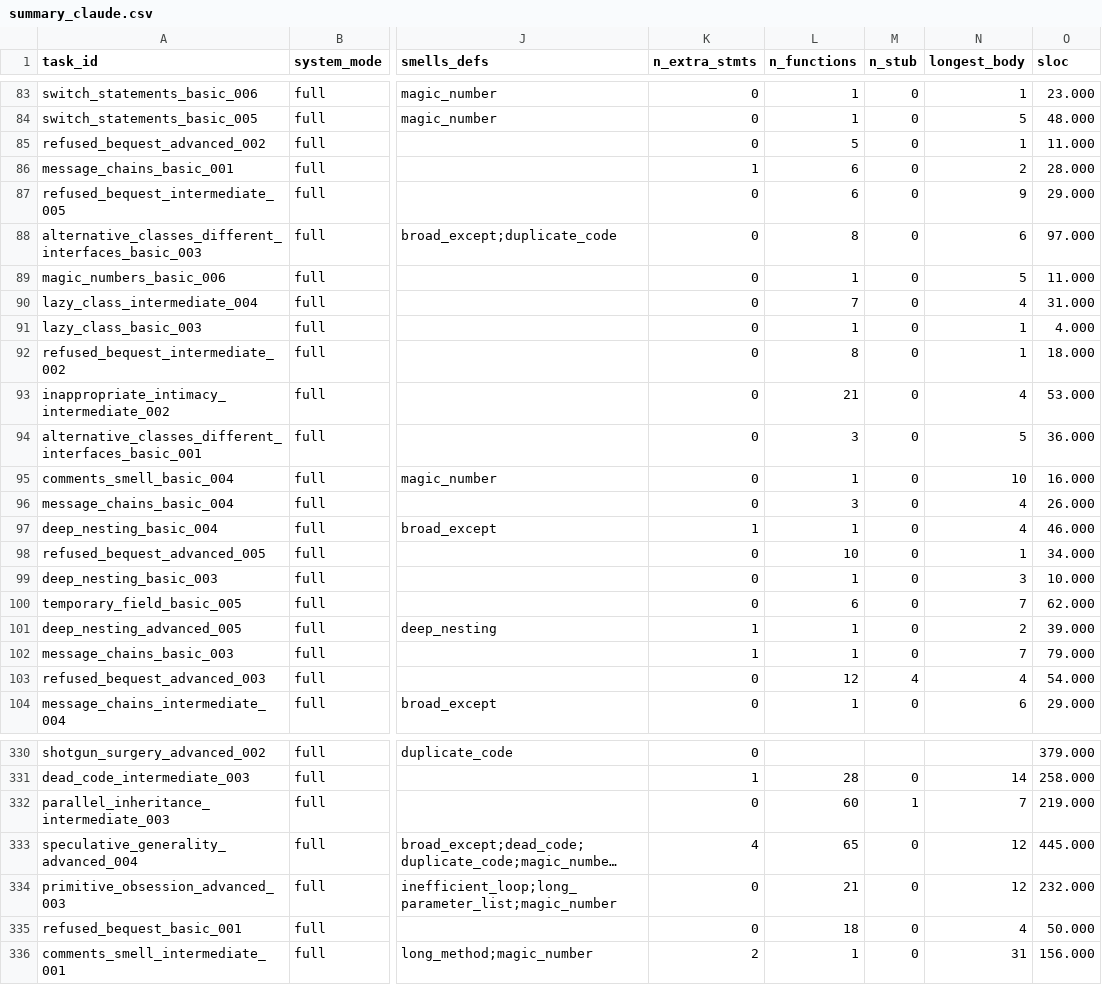
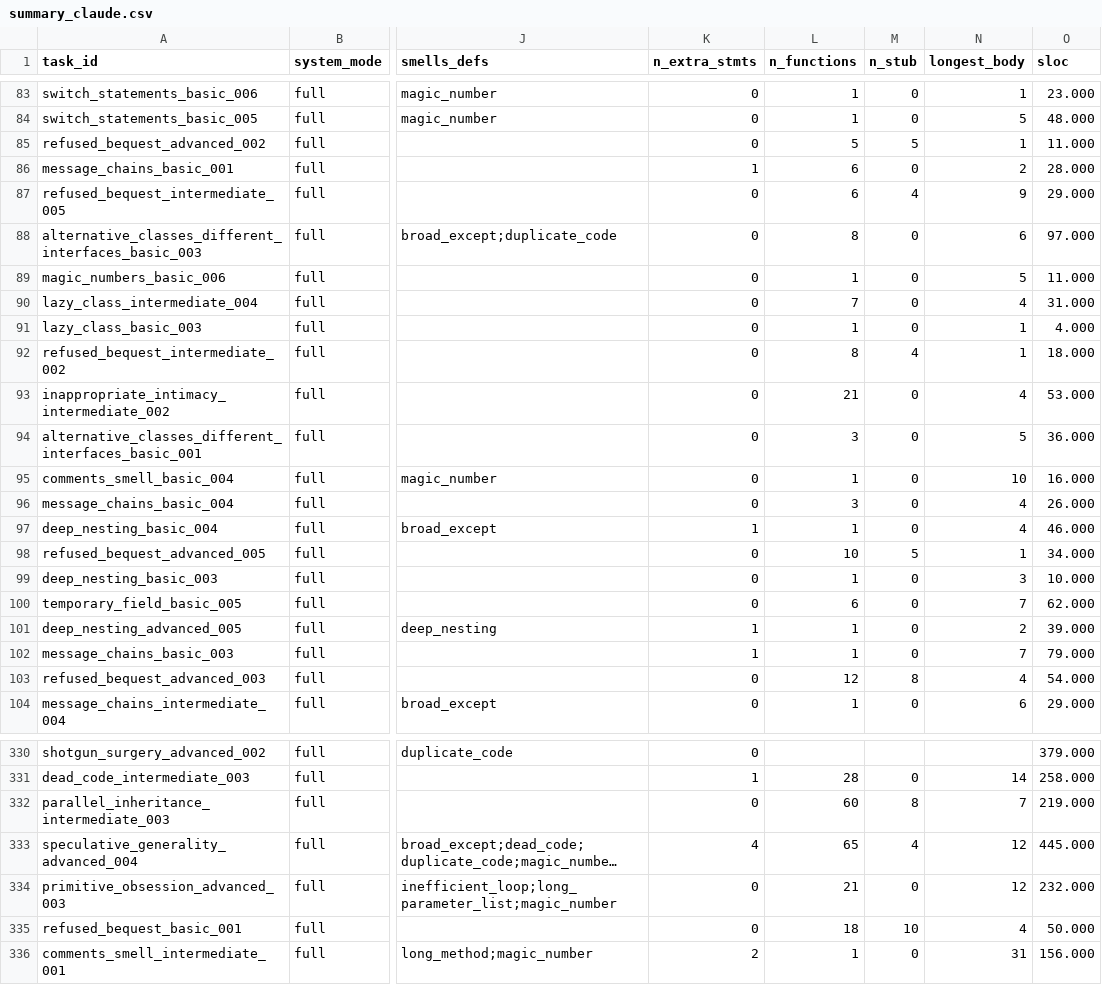
Before and after one commit to kaiyi03/Code-Smells, a CSV file: prompt_study/summary_claude.csv, drawn as a sheet; only a part is shown, gaps mark what is left out; long unchanged cells end in …; the diff covers the shown part only; the diff names each change by its address in the sheet, - before the commit and + after, or states it on an @@ line.

Commit message:
Rescore with the corrected stub definition
Stub rates rise to 15.4% (Qwen), 18.1% (DeepSeek) and 5.0% (Claude) now that
raise NotImplementedError counts. The ordering is unchanged and Claude remains
three to four times more complete, so nothing in the argument moves — but the
figures and the report page now agree with the definition the code uses.

```diff
--- a/prompt_study/summary_claude.csv
+++ b/prompt_study/summary_claude.csv
-M85 (n_stub): 0
+M85 (n_stub): 5
-M87 (n_stub): 0
+M87 (n_stub): 4
-M92 (n_stub): 0
+M92 (n_stub): 4
-M98 (n_stub): 0
+M98 (n_stub): 5
-M103 (n_stub): 4
+M103 (n_stub): 8
-M332 (n_stub): 1
+M332 (n_stub): 8
-M333 (n_stub): 0
+M333 (n_stub): 4
-M335 (n_stub): 0
+M335 (n_stub): 10
```
Also changed, not shown: 14 edited cells elsewhere in this file, prompt_study/summary_deepseek4k.csv, prompt_study/summary_qwen4k.csv, 19 other files.
